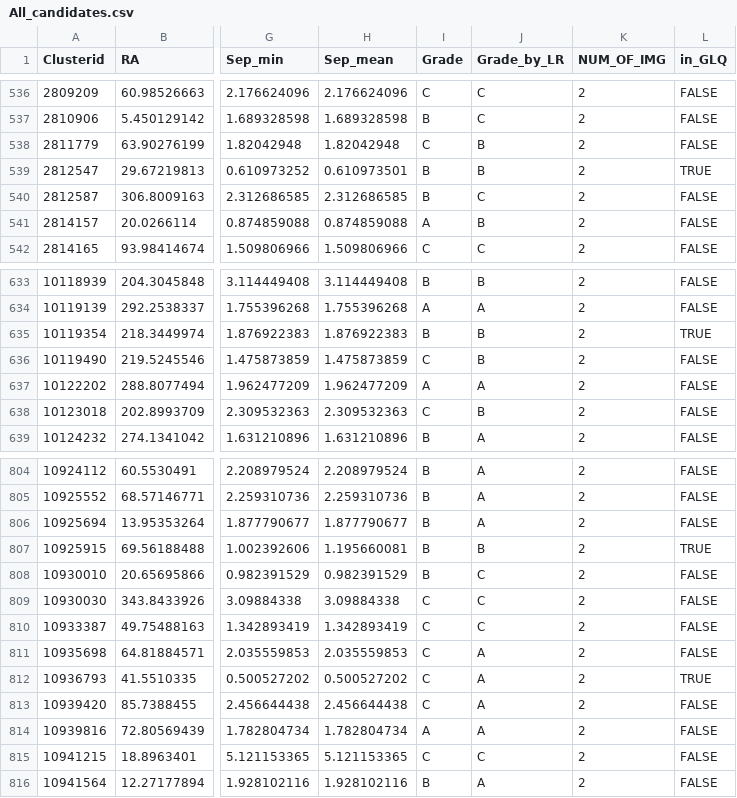
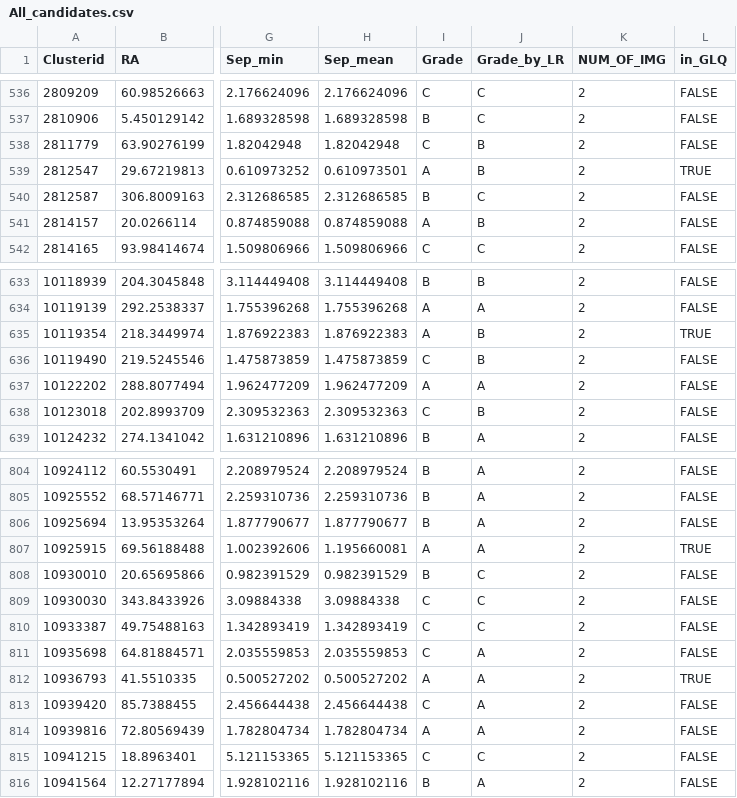
Before and after one commit to EigenHermit/lensed_qso_cand_catalogue_He-22, a CSV file: Candidates/Catalogues/All_candidates.csv, drawn as a sheet; only a part is shown, gaps mark what is left out; the diff names each change by its address in the sheet, - before the commit and + after, or states it on an @@ line.

```diff
--- a/Candidates/Catalogues/All_candidates.csv
+++ b/Candidates/Catalogues/All_candidates.csv
-I539 (Grade): B
+I539 (Grade): A
-I635 (Grade): B
+I635 (Grade): A
-I807 (Grade): B
+I807 (Grade): A
-J807 (Grade_by_LR): B
+J807 (Grade_by_LR): A
-I812 (Grade): C
+I812 (Grade): A
```
Also changed, not shown: 2 other files.
